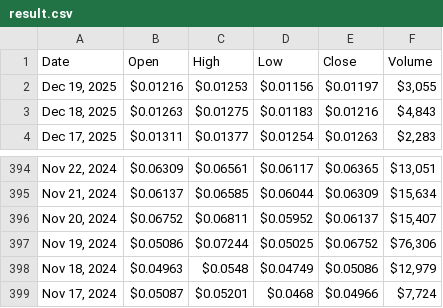
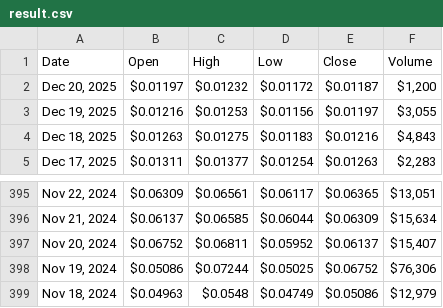
Before and after one commit to cc-horikawa/velocity, a CSV file: result.csv, drawn as a sheet; only a part is shown, gaps mark what is left out; removed rows and columns are numbered as before the commit, all else as after; the diff names each change by its address in the sheet, - before the commit and + after, or states it on an @@ line.

```diff
--- a/result.csv
+++ b/result.csv
+row 2: Dec 20, 2025 | $0.01197 | $0.01232 | $0.01172 | $0.01187 | $1,200
-row 399: Nov 17, 2024 | $0.05087 | $0.05201 | $0.0468 | $0.04966 | $7,724
```
